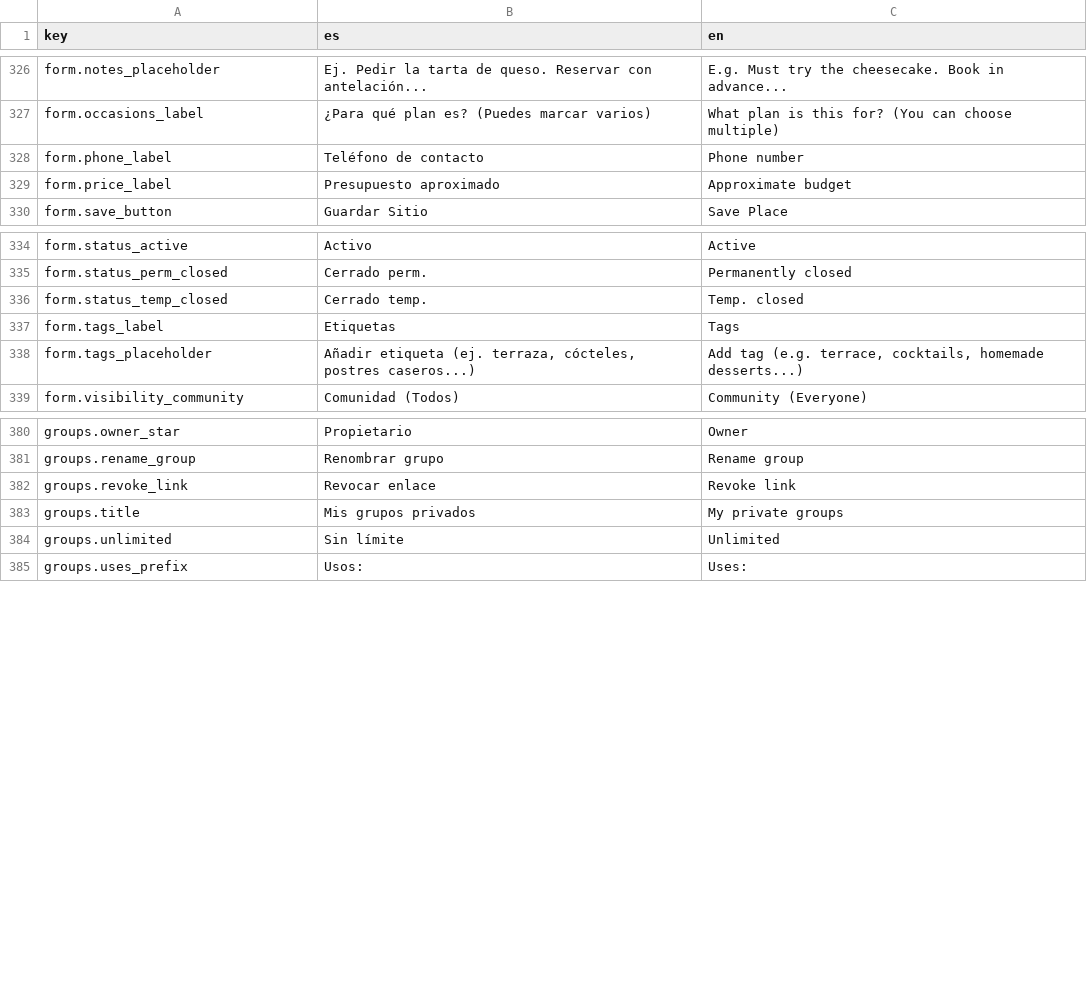
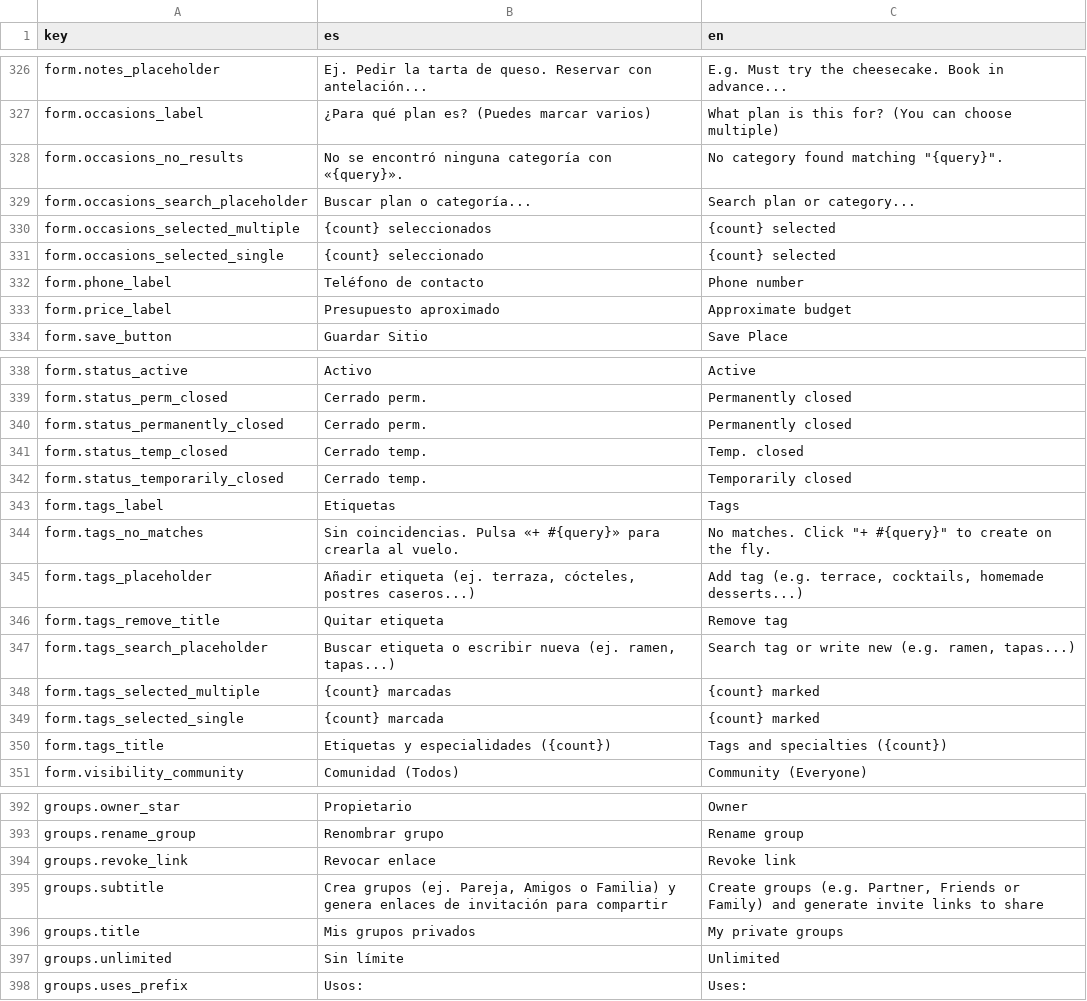
Before and after one commit to alebupal/GastroMap, a CSV file: src/locales/translations.csv, drawn as a sheet; only a part is shown, gaps mark what is left out; the diff names each change by its address in the sheet, - before the commit and + after, or states it on an @@ line.

Commit message:
fix(i18n): traducir selector de categorias, etiquetas y subtitulo de grupos

```diff
--- a/src/locales/translations.csv
+++ b/src/locales/translations.csv
+row 328: form.occasions_no_results | No se encontró ninguna categoría con «{query}». | No category found matching "{query}".
+row 329: form.occasions_search_placeholder | Buscar plan o categoría... | Search plan or category...
+row 330: form.occasions_selected_multiple | {count} seleccionados | {count} selected
+row 331: form.occasions_selected_single | {count} seleccionado | {count} selected
+row 340: form.status_permanently_closed | Cerrado perm. | Permanently closed
+row 342: form.status_temporarily_closed | Cerrado temp. | Temporarily closed
+row 344: form.tags_no_matches | Sin coincidencias. Pulsa «+ #{query}» para crearla al vuelo. | No matches. Click "+ #{query}" to create on the fly.
+row 346: form.tags_remove_title | Quitar etiqueta | Remove tag
+row 347: form.tags_search_placeholder | Buscar etiqueta o escribir nueva (ej. ramen, tapas...) | Search tag or write new (e.g. ramen, tapas...)
+row 348: form.tags_selected_multiple | {count} marcadas | {count} marked
+row 349: form.tags_selected_single | {count} marcada | {count} marked
+row 350: form.tags_title | Etiquetas y especialidades ({count}) | Tags and specialties ({count})
+row 395: groups.subtitle | Crea grupos (ej. Pareja, Amigos o Familia) y genera enlaces de invitación para compartir | Create groups (e.g. Partner, Friends or Family) and generate invite links to share
```
Also changed, not shown: 5 other files.
